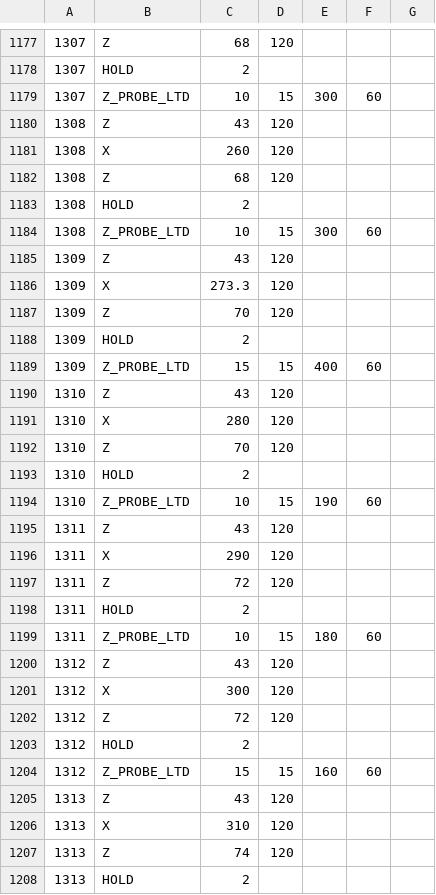
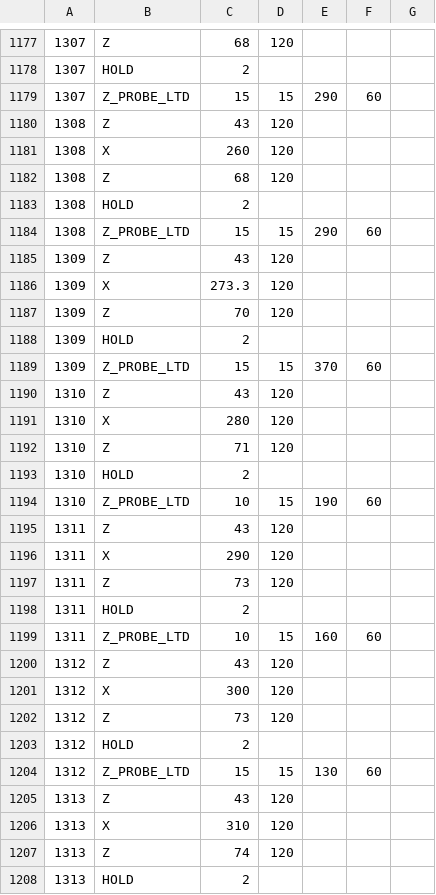
Before and after one commit to Limacher-Lab/Empirical-Stiffness-Matrix-Extraction, a CSV file: g-code.csv, drawn as a sheet; only a part is shown, gaps mark what is left out; the diff covers the shown part only.

```diff
--- a/g-code.csv
+++ b/g-code.csv
@@ -1178,3 +1178,3 @@
 1307,HOLD,2,,,,
-1307,Z_PROBE_LTD,10,15,300,60,
+1307,Z_PROBE_LTD,15,15,290,60,
 1308,Z,43,120,,,
@@ -1183,3 +1183,3 @@
 1308,HOLD,2,,,,
-1308,Z_PROBE_LTD,10,15,300,60,
+1308,Z_PROBE_LTD,15,15,290,60,
 1309,Z,43,120,,,
@@ -1188,6 +1188,6 @@
 1309,HOLD,2,,,,
-1309,Z_PROBE_LTD,15,15,400,60,
+1309,Z_PROBE_LTD,15,15,370,60,
 1310,Z,43,120,,,
 1310,X,280,120,,,
-1310,Z,70,120,,,
+1310,Z,71,120,,,
 1310,HOLD,2,,,,
@@ -1196,10 +1196,10 @@
 1311,X,290,120,,,
-1311,Z,72,120,,,
+1311,Z,73,120,,,
 1311,HOLD,2,,,,
-1311,Z_PROBE_LTD,10,15,180,60,
+1311,Z_PROBE_LTD,10,15,160,60,
 1312,Z,43,120,,,
 1312,X,300,120,,,
-1312,Z,72,120,,,
+1312,Z,73,120,,,
 1312,HOLD,2,,,,
-1312,Z_PROBE_LTD,15,15,160,60,
+1312,Z_PROBE_LTD,15,15,130,60,
 1313,Z,43,120,,,
```
Also changed, not shown: 124 edited cells elsewhere in this file.
